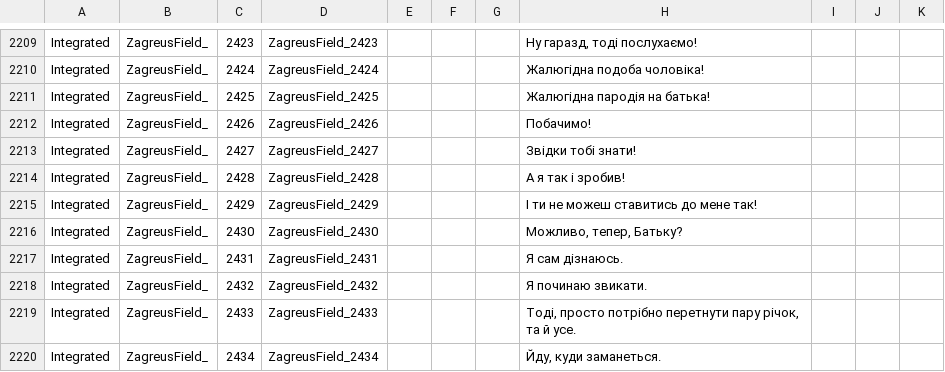
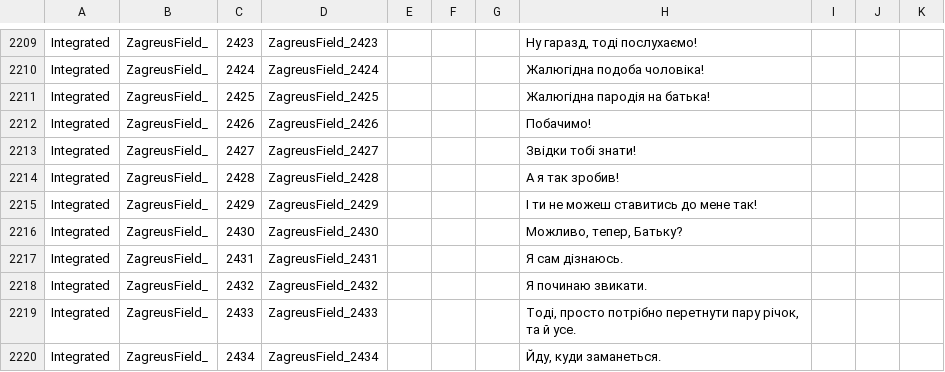
Before and after one commit to MoorASick/Hades_UA, a CSV file: Content/Subtitles/pl/ZagreusField.csv, drawn as a sheet; only a part is shown, gaps mark what is left out.

Commit message:
fix

```diff
--- a/Content/Subtitles/pl/ZagreusField.csv
+++ b/Content/Subtitles/pl/ZagreusField.csv
@@ -2213,3 +2213,3 @@
 "Integrated","ZagreusField_","2427","ZagreusField_2427","","","","Звідки тобі знати!","","",""
-"Integrated","ZagreusField_","2428","ZagreusField_2428","","","","А я так і зробив!","","",""
+"Integrated","ZagreusField_","2428","ZagreusField_2428","","","","А я так зробив!","","",""
 "Integrated","ZagreusField_","2429","ZagreusField_2429","","","","І ти не можеш ставитись до мене так!","","",""
```
